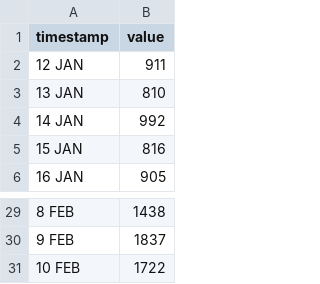
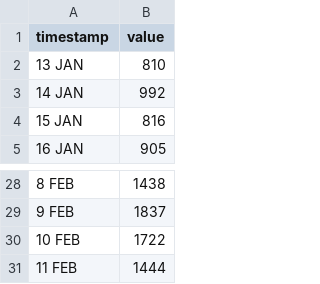
Before and after one commit to HEATLabs/HEAT-Labs-Configs, a CSV file: cf-export/unique_visitors.csv, drawn as a sheet; only a part is shown, gaps mark what is left out; removed rows and columns are numbered as before the commit, all else as after; the diff names each change by its address in the sheet, - before the commit and + after, or states it on an @@ line.

Commit message:
updated cloudflare traffic data

```diff
--- a/cf-export/unique_visitors.csv
+++ b/cf-export/unique_visitors.csv
-row 2: 12 JAN | 911
+row 31: 11 FEB | 1444
```
Also changed, not shown: cf-export/data_cached.csv, cf-export/total_data_served.csv, 2 other files.
